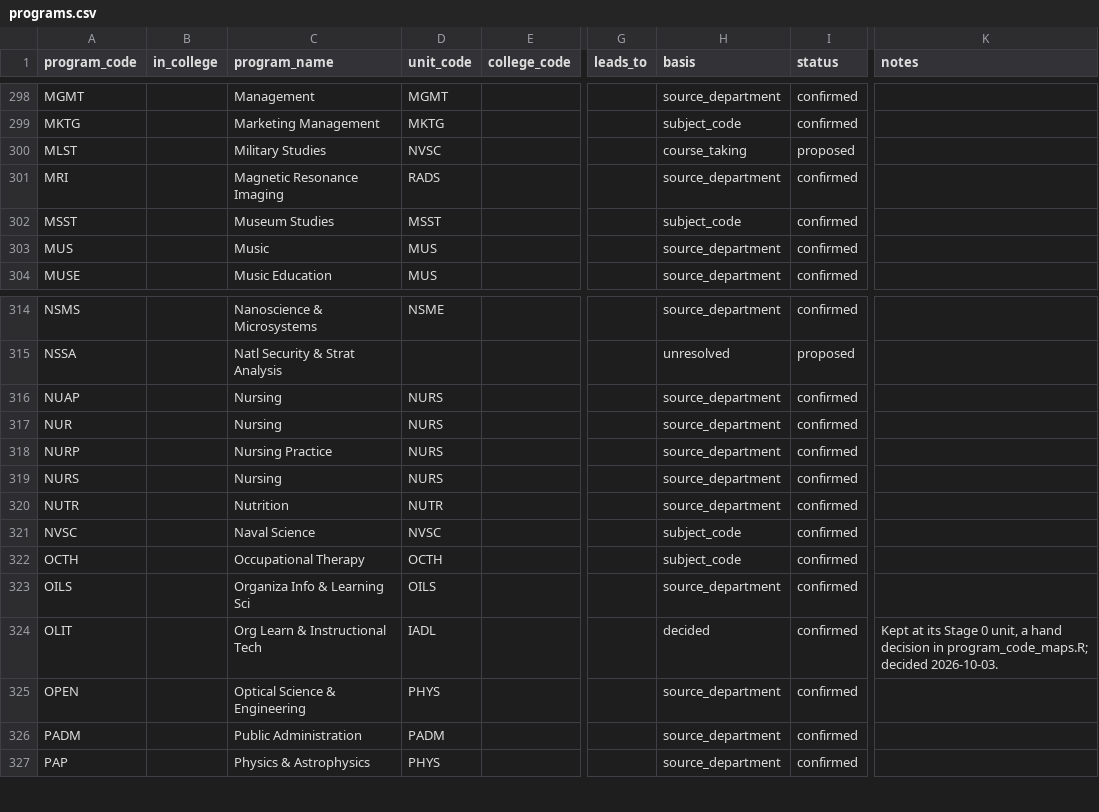
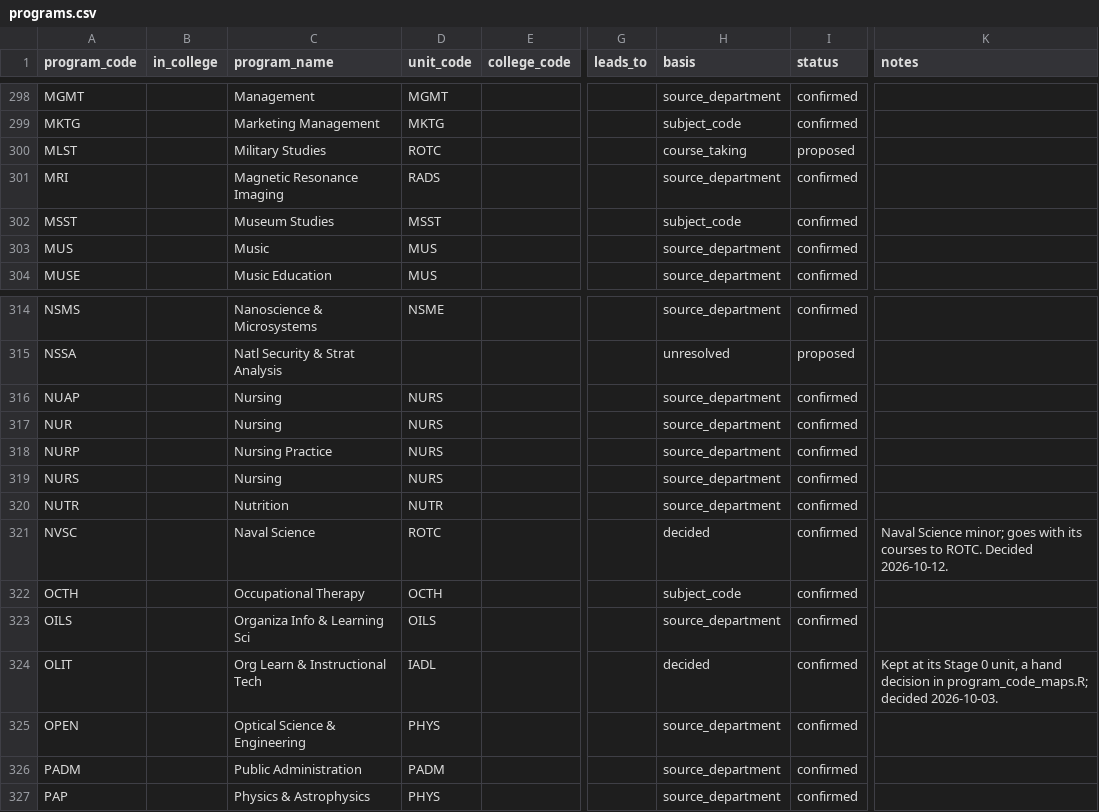
Before and after one commit to cedar-collective/cedar, a CSV file: institution/unm/programs.csv, drawn as a sheet; only a part is shown, gaps mark what is left out; the diff names each change by its address in the sheet, - before the commit and + after, or states it on an @@ line.

```diff
--- a/institution/unm/programs.csv
+++ b/institution/unm/programs.csv
-D300 (unit_code): NVSC
+D300 (unit_code): ROTC
-D321 (unit_code): NVSC
+D321 (unit_code): ROTC
-H321 (basis): subject_code
+H321 (basis): decided
-K321 (notes): (empty)
+K321 (notes): Naval Science minor; goes with its courses to ROTC. Decided 2026-10-12.
```
Also changed, not shown: institution/unm/subjects.csv, institution/unm/units.csv.
